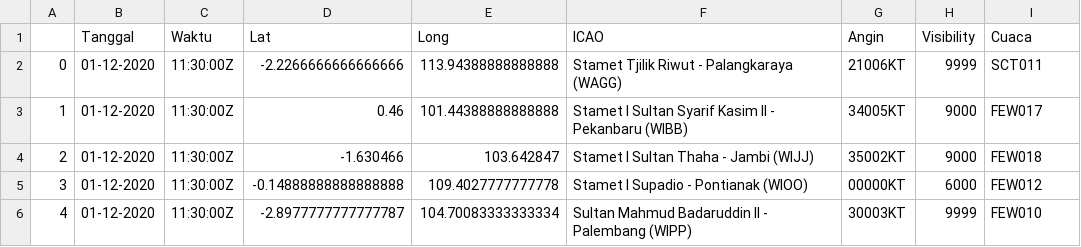
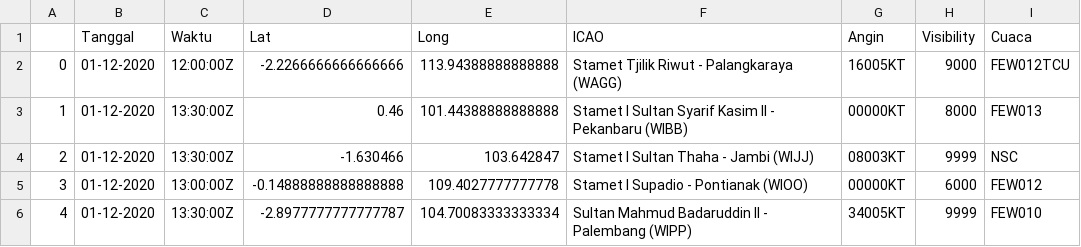
Before and after one commit to miko89/spartan_fdrs, a CSV file: data/visibility.csv, drawn as a sheet.

```diff
--- a/data/visibility.csv
+++ b/data/visibility.csv
@@ -1,6 +1,6 @@
 ,Tanggal,Waktu,Lat,Long,ICAO,Angin,Visibility,Cuaca
-0,01-12-2020,11:30:00Z	,-2.2266666666666666,113.94388888888888,Stamet Tjilik Riwut - Palangkaraya (WAGG),21006KT,9999,SCT011
-1,01-12-2020,11:30:00Z	,0.46,101.44388888888888,Stamet I Sultan Syarif Kasim II - Pekanbaru (WIBB),34005KT,9000,FEW017
-2,01-12-2020,11:30:00Z	,-1.630466,103.642847,Stamet I Sultan Thaha - Jambi (WIJJ),35002KT,9000,FEW018
-3,01-12-2020,11:30:00Z	,-0.14888888888888888,109.4027777777778,Stamet I Supadio - Pontianak (WIOO),00000KT,6000,FEW012
-4,01-12-2020,11:30:00Z	,-2.8977777777777787,104.70083333333334,Sultan Mahmud Badaruddin II - Palembang (WIPP),30003KT,9999,FEW010
+0,01-12-2020,12:00:00Z	,-2.2266666666666666,113.94388888888888,Stamet Tjilik Riwut - Palangkaraya (WAGG),16005KT,9000,FEW012TCU
+1,01-12-2020,13:30:00Z	,0.46,101.44388888888888,Stamet I Sultan Syarif Kasim II - Pekanbaru (WIBB),00000KT,8000,FEW013
+2,01-12-2020,13:30:00Z	,-1.630466,103.642847,Stamet I Sultan Thaha - Jambi (WIJJ),08003KT,9999,NSC
+3,01-12-2020,13:00:00Z	,-0.14888888888888888,109.4027777777778,Stamet I Supadio - Pontianak (WIOO),00000KT,6000,FEW012
+4,01-12-2020,13:30:00Z	,-2.8977777777777787,104.70083333333334,Sultan Mahmud Badaruddin II - Palembang (WIPP),34005KT,9999,FEW010
```
Also changed, not shown: data/visibility_wagg.csv, data/visibility_wibb.csv, 17 other files.
